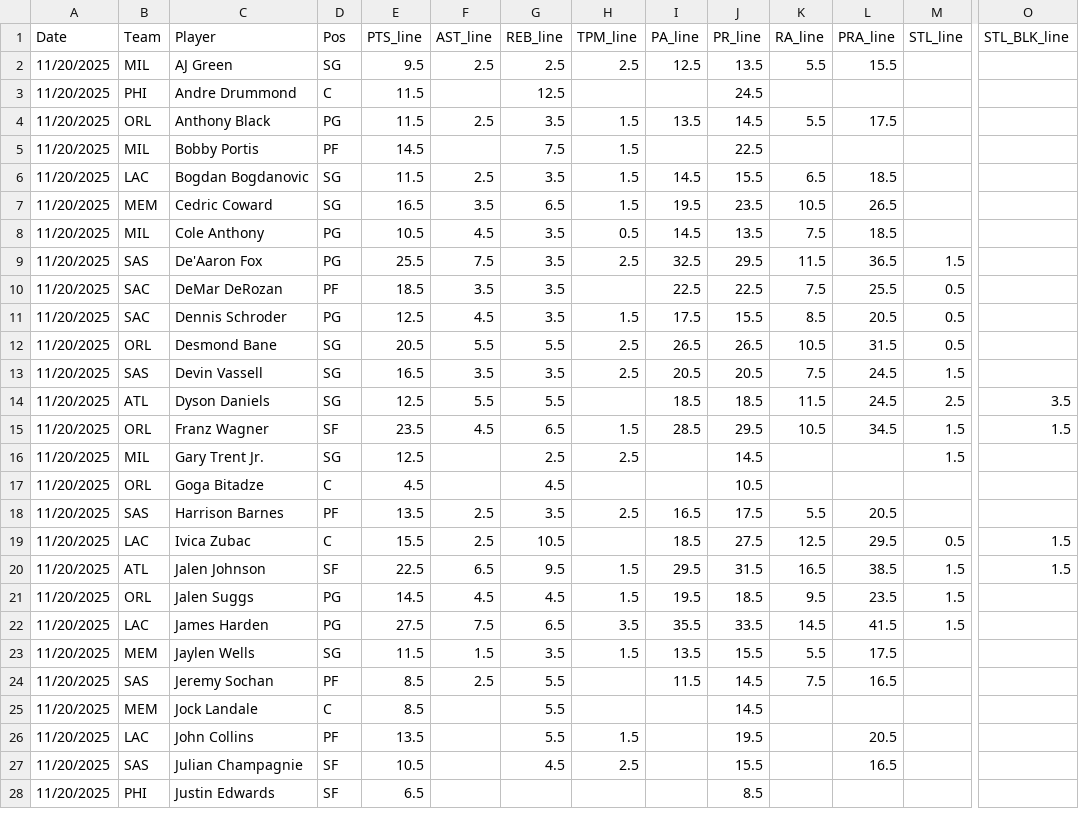
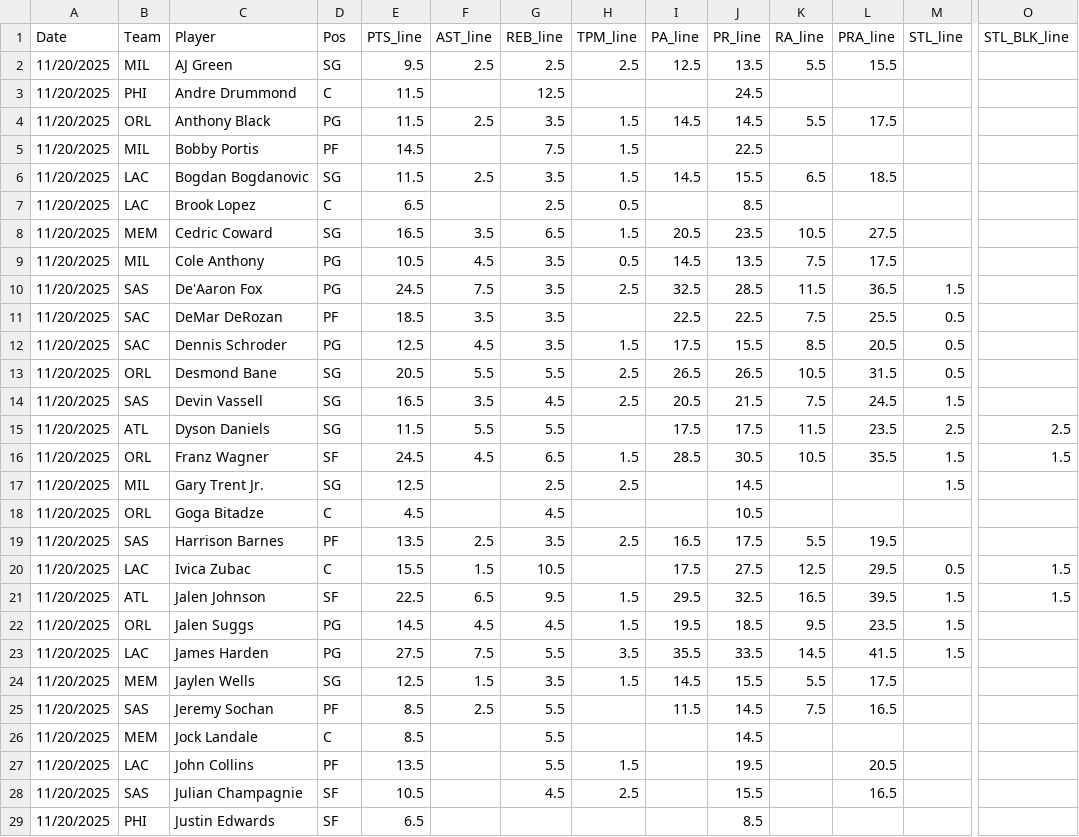
Before and after one commit to Relenes510/fantasy_basketball, a CSV file: tables/2025/parlay_lines.csv, drawn as a sheet; only a part is shown, gaps mark what is left out; addresses are those after the commit; rows hold the shown columns only; the diff covers the shown part only; the diff names each change by its address in the sheet, - before the commit and + after, or states it on an @@ line.

```diff
--- a/tables/2025/parlay_lines.csv
+++ b/tables/2025/parlay_lines.csv
-I4 (PA_line): 13.5
+I4 (PA_line): 14.5
+row 7: 11/20/2025 | LAC | Brook Lopez | C | 6.5 |  | 2.5 | 0.5 |  | 8.5
-I8 (PA_line): 19.5
+I8 (PA_line): 20.5
-L8 (PRA_line): 26.5
+L8 (PRA_line): 27.5
-L9 (PRA_line): 18.5
+L9 (PRA_line): 17.5
-E10 (PTS_line): 25.5
+E10 (PTS_line): 24.5
-J10 (PR_line): 29.5
+J10 (PR_line): 28.5
-G14 (REB_line): 3.5
+G14 (REB_line): 4.5
-J14 (PR_line): 20.5
+J14 (PR_line): 21.5
-E15 (PTS_line): 12.5
+E15 (PTS_line): 11.5
-I15 (PA_line): 18.5
+I15 (PA_line): 17.5
-J15 (PR_line): 18.5
+J15 (PR_line): 17.5
-L15 (PRA_line): 24.5
+L15 (PRA_line): 23.5
-O15 (STL_BLK_line): 3.5
+O15 (STL_BLK_line): 2.5
-E16 (PTS_line): 23.5
+E16 (PTS_line): 24.5
-J16 (PR_line): 29.5
+J16 (PR_line): 30.5
-L16 (PRA_line): 34.5
+L16 (PRA_line): 35.5
-L19 (PRA_line): 20.5
+L19 (PRA_line): 19.5
-F20 (AST_line): 2.5
+F20 (AST_line): 1.5
-I20 (PA_line): 18.5
+I20 (PA_line): 17.5
-J21 (PR_line): 31.5
+J21 (PR_line): 32.5
-L21 (PRA_line): 38.5
+L21 (PRA_line): 39.5
-G23 (REB_line): 6.5
+G23 (REB_line): 5.5
-E24 (PTS_line): 11.5
+E24 (PTS_line): 12.5
-I24 (PA_line): 13.5
+I24 (PA_line): 14.5
```
Also changed, not shown: 1 added row and 26 edited cells elsewhere in this file, tables/2025/plyr_pos_xref.csv, 4 other files.
